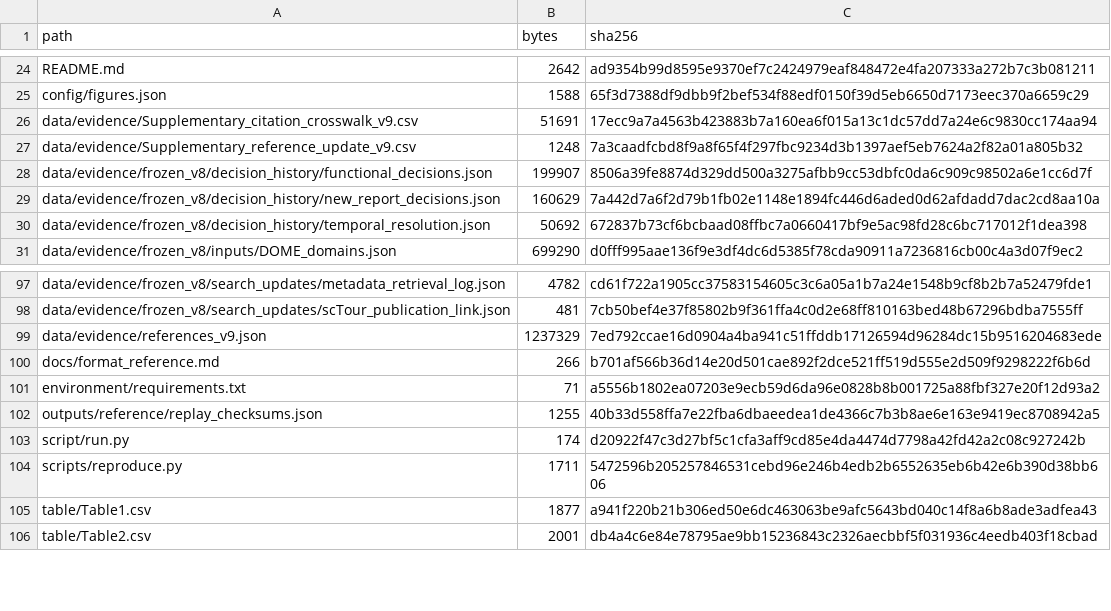
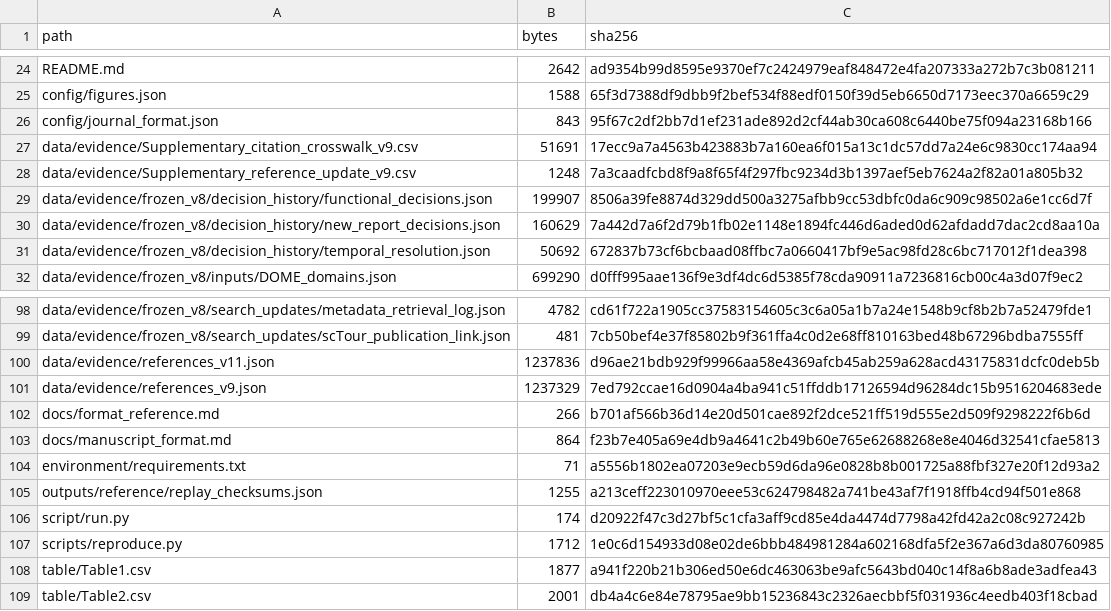
Before and after one commit to runzhihuang2022/20261101_virtual_cell_systemic_review, a CSV file: provenance/release_checksums.csv, drawn as a sheet; only a part is shown, gaps mark what is left out.

```diff
--- a/provenance/release_checksums.csv
+++ b/provenance/release_checksums.csv
@@ -25,2 +25,3 @@ README.md,2642,ad9354b99d8595e9370ef7c2424979eaf848472e4fa207333a272b7c3b081211
 config/figures.json,1588,65f3d7388df9dbb9f2bef534f88edf0150f39d5eb6650d7173eec370a6659c29
+config/journal_format.json,843,95f67c2df2bb7d1ef231ade892d2cf44ab30ca608c6440be75f094a23168b166
 data/evidence/Supplementary_citation_crosswalk_v9.csv,51691,17ecc9a7a4563b423883b7a160ea6f015a13c1dc57dd7a24e6c9830cc174aa94
@@ -98,8 +99,10 @@ data/evidence/frozen_v8/search_updates/metadata_retrieval_log.json,4782,cd61f722
 data/evidence/frozen_v8/search_updates/scTour_publication_link.json,481,7cb50bef4e37f85802b9f361ffa4c0d2e68ff810163bed48b67296bdba7555ff
+data/evidence/references_v11.json,1237836,d96ae21bdb929f99966aa58e4369afcb45ab259a628acd43175831dcfc0deb5b
 data/evidence/references_v9.json,1237329,7ed792ccae16d0904a4ba941c51ffddb17126594d96284dc15b9516204683ede
 docs/format_reference.md,266,b701af566b36d14e20d501cae892f2dce521ff519d555e2d509f9298222f6b6d
+docs/manuscript_format.md,864,f23b7e405a69e4db9a4641c2b49b60e765e62688268e8e4046d32541cfae5813
 environment/requirements.txt,71,a5556b1802ea07203e9ecb59d6da96e0828b8b001725a88fbf327e20f12d93a2
-outputs/reference/replay_checksums.json,1255,40b33d558ffa7e22fba6dbaeedea1de4366c7b3b8ae6e163e9419ec8708942a5
+outputs/reference/replay_checksums.json,1255,a213ceff223010970eee53c624798482a741be43af7f1918ffb4cd94f501e868
 script/run.py,174,d20922f47c3d27bf5c1cfa3aff9cd85e4da4474d7798a42fd42a2c08c927242b
-scripts/reproduce.py,1711,5472596b205257846531cebd96e246b4edb2b6552635eb6b42e6b390d38bb606
+scripts/reproduce.py,1712,1e0c6d154933d08e02de6bbb484981284a602168dfa5f2e367a6d3da80760985
 table/Table1.csv,1877,a941f220b21b306ed50e6dc463063be9afc5643bd040c14f8a6b8ade3adfea43
```
Also changed, not shown: 5 other files.
